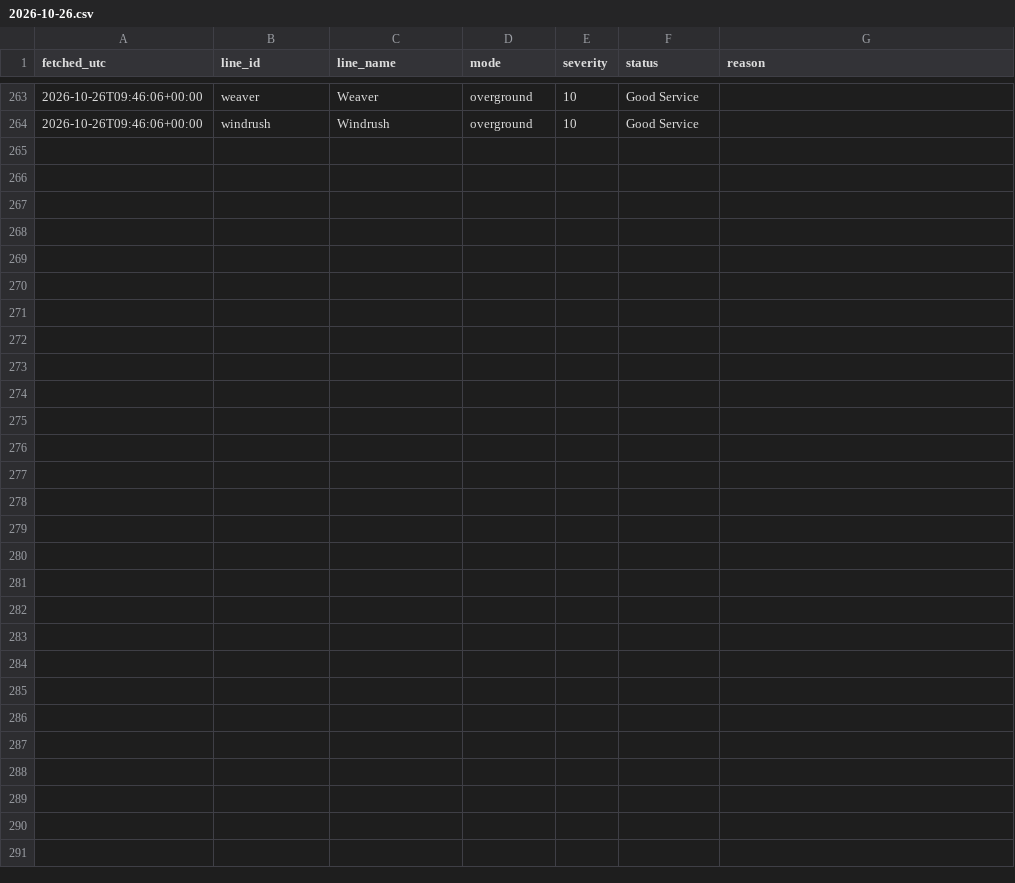
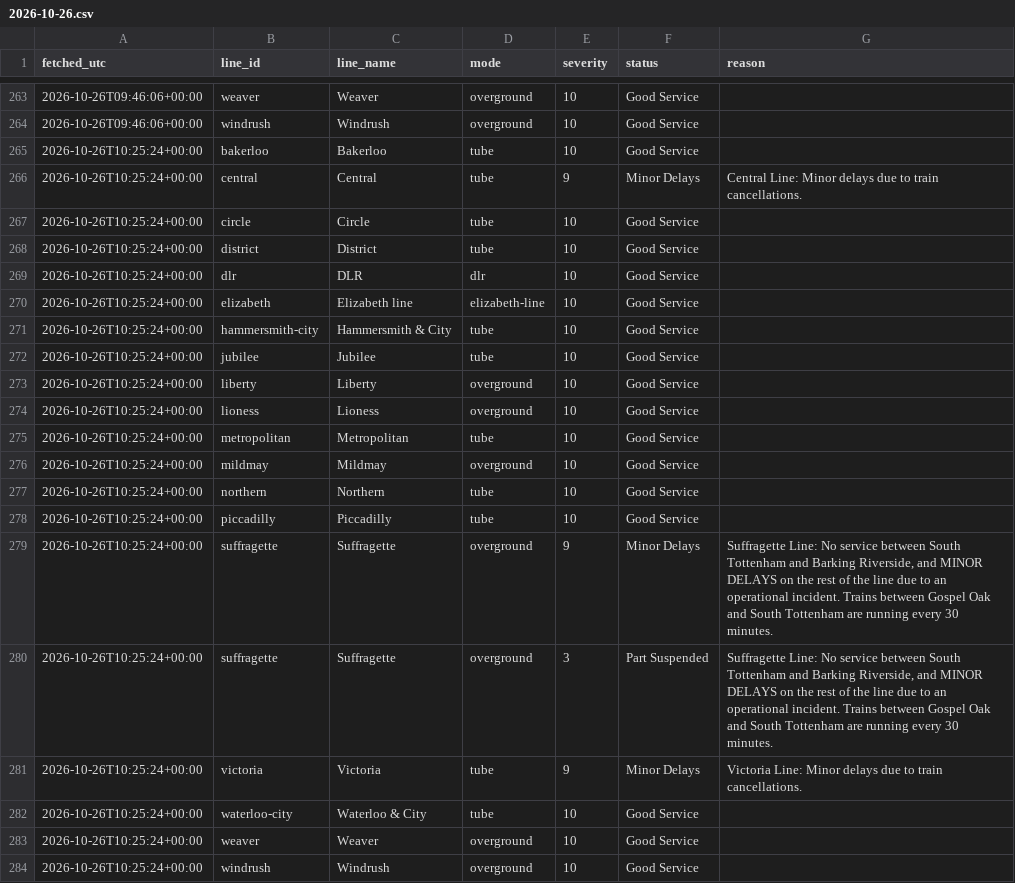
Before and after one commit to Mihir-wbs/london-tube-crowding, a CSV file: data/raw/status/2026-10-26.csv, drawn as a sheet; only a part is shown, gaps mark what is left out; the diff names each change by its address in the sheet, - before the commit and + after, or states it on an @@ line.

```diff
--- a/data/raw/status/2026-10-26.csv
+++ b/data/raw/status/2026-10-26.csv
+row 265: 2026-10-26T10:25:24+00:00 | bakerloo | Bakerloo | tube | 10 | Good Service
+row 266: 2026-10-26T10:25:24+00:00 | central | Central | tube | 9 | Minor Delays | Central Line: Minor delays due to train cancellations.
+row 267: 2026-10-26T10:25:24+00:00 | circle | Circle | tube | 10 | Good Service
+row 268: 2026-10-26T10:25:24+00:00 | district | District | tube | 10 | Good Service
+row 269: 2026-10-26T10:25:24+00:00 | dlr | DLR | dlr | 10 | Good Service
+row 270: 2026-10-26T10:25:24+00:00 | elizabeth | Elizabeth line | elizabeth-line | 10 | Good Service
+row 271: 2026-10-26T10:25:24+00:00 | hammersmith-city | Hammersmith & City | tube | 10 | Good Service
+row 272: 2026-10-26T10:25:24+00:00 | jubilee | Jubilee | tube | 10 | Good Service
+row 273: 2026-10-26T10:25:24+00:00 | liberty | Liberty | overground | 10 | Good Service
+row 274: 2026-10-26T10:25:24+00:00 | lioness | Lioness | overground | 10 | Good Service
+row 275: 2026-10-26T10:25:24+00:00 | metropolitan | Metropolitan | tube | 10 | Good Service
+row 276: 2026-10-26T10:25:24+00:00 | mildmay | Mildmay | overground | 10 | Good Service
+row 277: 2026-10-26T10:25:24+00:00 | northern | Northern | tube | 10 | Good Service
+row 278: 2026-10-26T10:25:24+00:00 | piccadilly | Piccadilly | tube | 10 | Good Service
+row 279: 2026-10-26T10:25:24+00:00 | suffragette | Suffragette | overground | 9 | Minor Delays | Suffragette Line: No service between South Tottenham and Barking Riverside, and MINOR DELAYS on the rest of the line due to an operational incident. Trains between Gospel Oak and South Tottenham are running every 30 minutes.
+row 280: 2026-10-26T10:25:24+00:00 | suffragette | Suffragette | overground | 3 | Part Suspended | Suffragette Line: No service between South Tottenham and Barking Riverside, and MINOR DELAYS on the rest of the line due to an operational incident. Trains between Gospel Oak and South Tottenham are running every 30 minutes.
+row 281: 2026-10-26T10:25:24+00:00 | victoria | Victoria | tube | 9 | Minor Delays | Victoria Line: Minor delays due to train cancellations.
+row 282: 2026-10-26T10:25:24+00:00 | waterloo-city | Waterloo & City | tube | 10 | Good Service
+row 283: 2026-10-26T10:25:24+00:00 | weaver | Weaver | overground | 10 | Good Service
+row 284: 2026-10-26T10:25:24+00:00 | windrush | Windrush | overground | 10 | Good Service
```
Also changed, not shown: data/raw/crowding/2026-10-26.csv, data/raw/weather/2026-10-26.csv.
